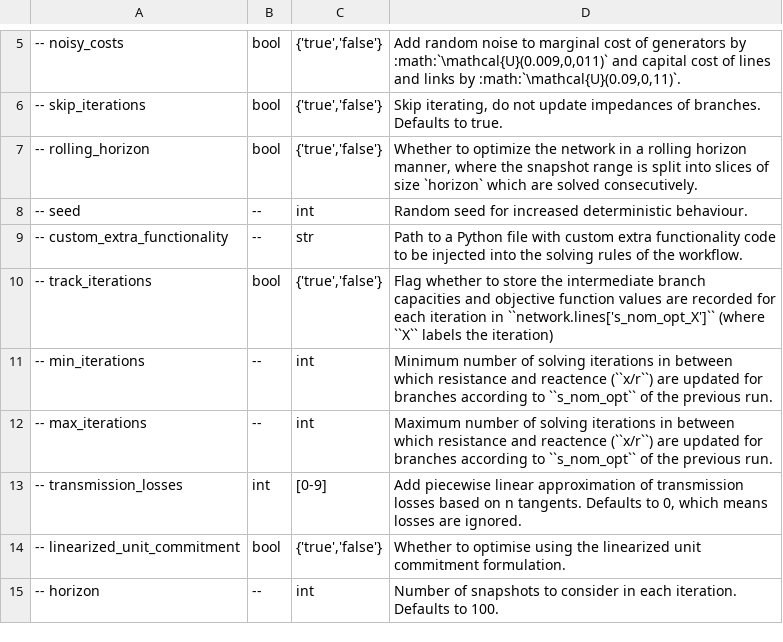
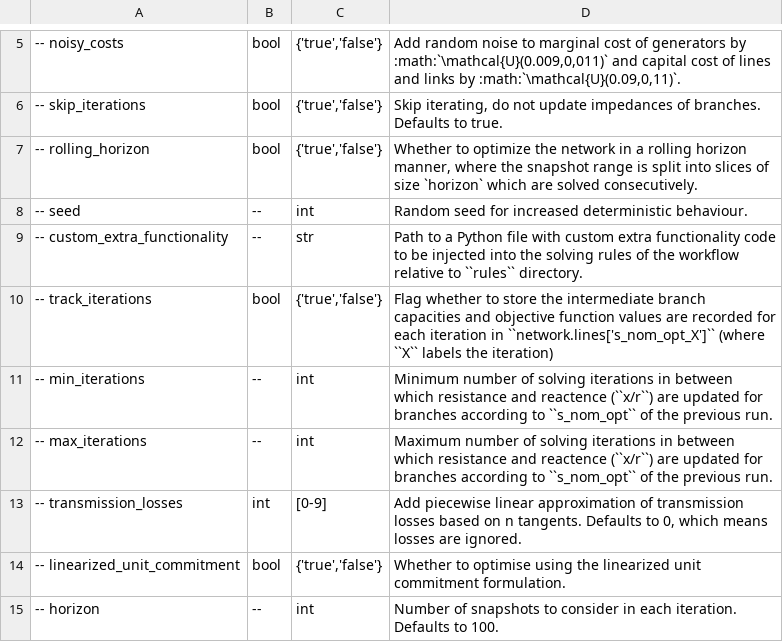
Before and after one commit to open-energy-transition/clean-firm-techs-eu, a CSV file: doc/configtables/solving.csv, drawn as a sheet; only a part is shown, gaps mark what is left out; the diff names each change by its address in the sheet, - before the commit and + after, or states it on an @@ line.

Commit message:
clarify that source_path is relative to  directory

```diff
--- a/doc/configtables/solving.csv
+++ b/doc/configtables/solving.csv
-D9: …of the workflow.
+D9: …of the workflow relative to ``rules`` directory.
```
